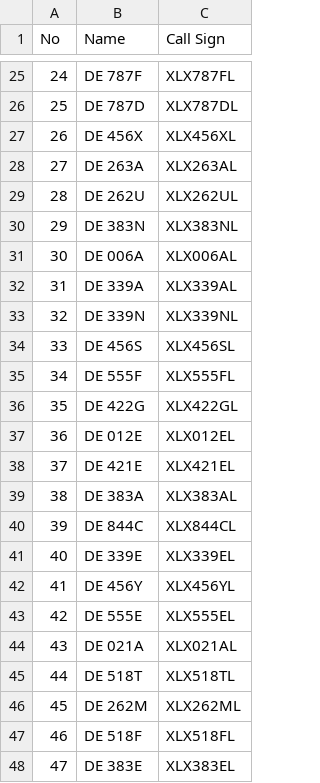
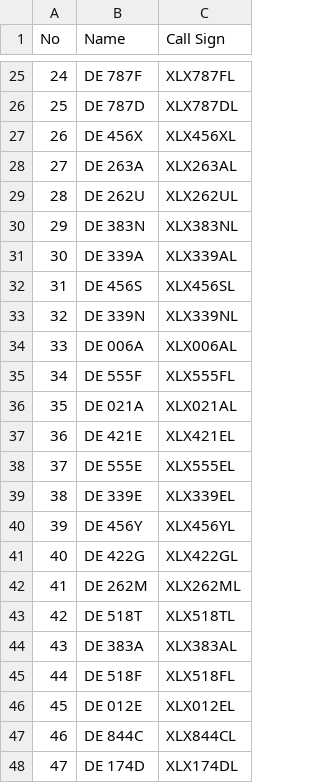
Before and after one commit to Gruppio/DStar-Reflectors, a CSV file: UR_CALLS/Germany.csv, drawn as a sheet; only a part is shown, gaps mark what is left out; the diff covers the shown part only.

```diff
--- a/UR_CALLS/Germany.csv
+++ b/UR_CALLS/Germany.csv
@@ -30,19 +30,19 @@ No,Name,Call Sign
 29,DE 383N,XLX383NL
-30,DE 006A,XLX006AL
-31,DE 339A,XLX339AL
+30,DE 339A,XLX339AL
+31,DE 456S,XLX456SL
 32,DE 339N,XLX339NL
-33,DE 456S,XLX456SL
+33,DE 006A,XLX006AL
 34,DE 555F,XLX555FL
-35,DE 422G,XLX422GL
-36,DE 012E,XLX012EL
-37,DE 421E,XLX421EL
-38,DE 383A,XLX383AL
-39,DE 844C,XLX844CL
-40,DE 339E,XLX339EL
-41,DE 456Y,XLX456YL
-42,DE 555E,XLX555EL
-43,DE 021A,XLX021AL
-44,DE 518T,XLX518TL
-45,DE 262M,XLX262ML
-46,DE 518F,XLX518FL
-47,DE 383E,XLX383EL
+35,DE 021A,XLX021AL
+36,DE 421E,XLX421EL
+37,DE 555E,XLX555EL
+38,DE 339E,XLX339EL
+39,DE 456Y,XLX456YL
+40,DE 422G,XLX422GL
+41,DE 262M,XLX262ML
+42,DE 518T,XLX518TL
+43,DE 383A,XLX383AL
+44,DE 518F,XLX518FL
+45,DE 012E,XLX012EL
+46,DE 844C,XLX844CL
+47,DE 174D,XLX174DL
```
Also changed, not shown: 14 edited cells elsewhere in this file, UR_CALLS/Australia.csv, UR_CALLS/Canada.csv, 9 other files.
